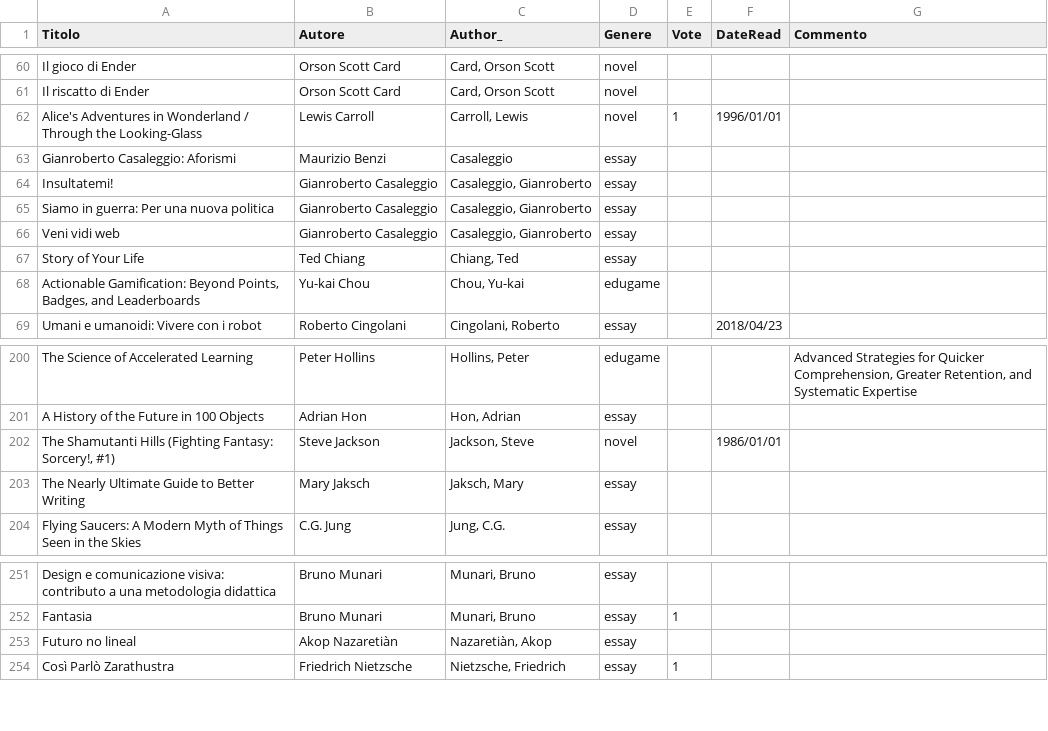
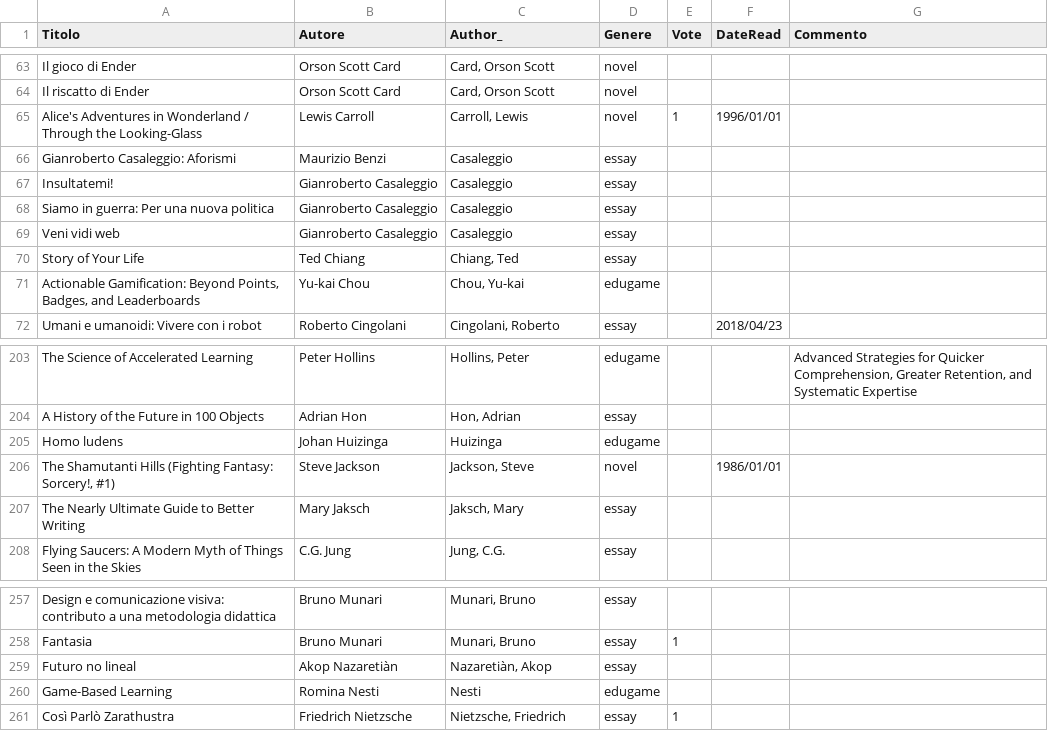
Before and after one commit to StefanoCecere/cecere.xyz, a CSV file: static/data/sc_books.csv, drawn as a sheet; only a part is shown, gaps mark what is left out; the diff covers the shown part only.

```diff
--- a/static/data/sc_books.csv
+++ b/static/data/sc_books.csv
@@ -63,5 +66,5 @@ Alice's Adventures in Wonderland / Through the Looking-Glass;Lewis Carroll;Carro
 Gianroberto Casaleggio: Aforismi;Maurizio Benzi;Casaleggio;essay;;;
-Insultatemi!;Gianroberto Casaleggio;Casaleggio, Gianroberto;essay;;;
-Siamo in guerra: Per una nuova politica;Gianroberto Casaleggio;Casaleggio, Gianroberto;essay;;;
-Veni vidi web;Gianroberto Casaleggio;Casaleggio, Gianroberto;essay;;;
+Insultatemi!;Gianroberto Casaleggio;Casaleggio;essay;;;
+Siamo in guerra: Per una nuova politica;Gianroberto Casaleggio;Casaleggio;essay;;;
+Veni vidi web;Gianroberto Casaleggio;Casaleggio;essay;;;
 Story of Your Life;Ted Chiang;Chiang, Ted;essay;;;
@@ -201,2 +204,3 @@ The Science of Accelerated Learning;Peter Hollins;Hollins, Peter;edugame;;;Advan
 A History of the Future in 100 Objects;Adrian Hon;Hon, Adrian;essay;;;
+Homo ludens;Johan Huizinga;Huizinga;edugame;;;
 The Shamutanti Hills (Fighting Fantasy: Sorcery!, #1);Steve Jackson;Jackson, Steve;novel;;1986/01/01;
@@ -253,2 +259,3 @@ Fantasia;Bruno Munari;Munari, Bruno;essay;1;;
 Futuro no lineal;Akop Nazaretiàn;Nazaretiàn, Akop;essay;;;
+Game-Based Learning;Romina Nesti;Nesti;edugame;;;
 Così Parlò Zarathustra;Friedrich Nietzsche;Nietzsche, Friedrich;essay;1;;
```
Also changed, not shown: 6 added rows, 1 removed row and 1 edited cell elsewhere in this file.
